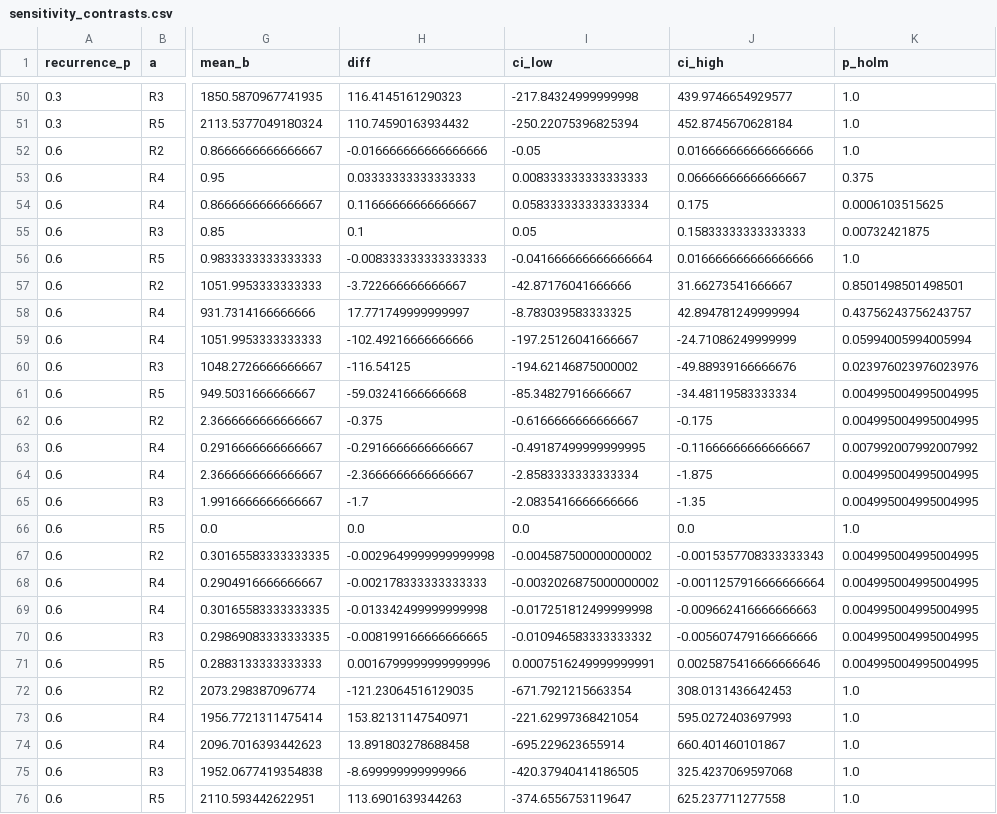
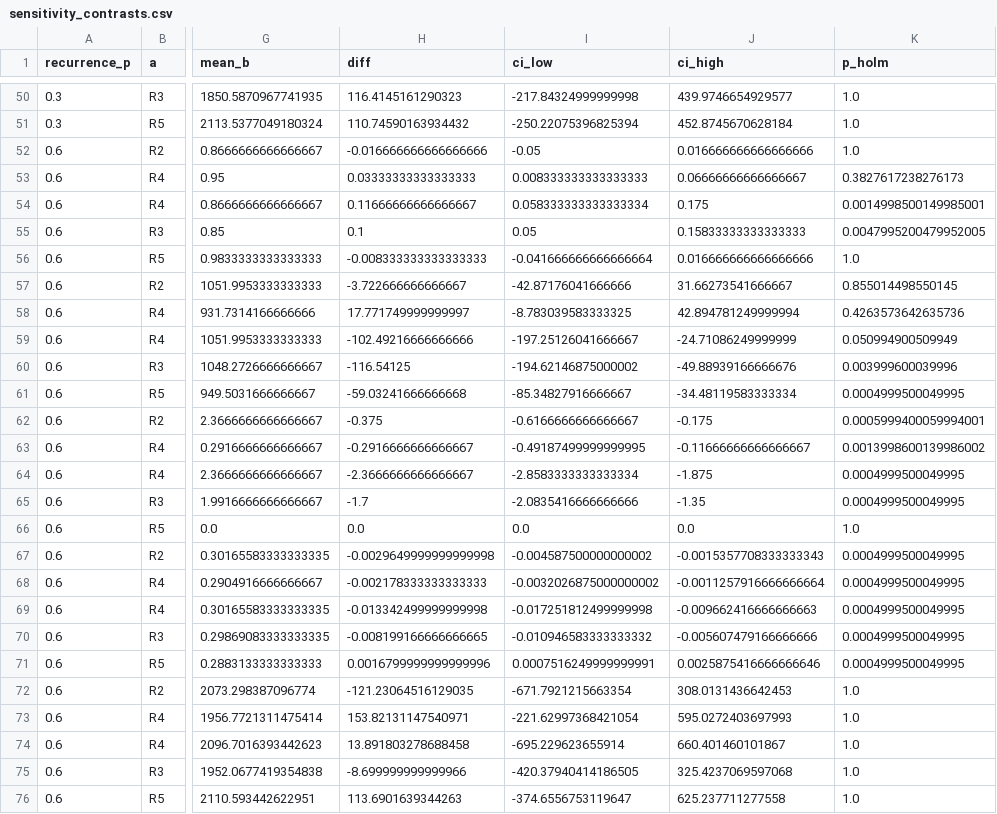
Before and after one commit to Imperfective/smart-factory-ai-ops-center, a CSV file: data/results/supplement/sensitivity_contrasts.csv, drawn as a sheet; only a part is shown, gaps mark what is left out; the diff covers the shown part only; the diff names each change by its address in the sheet, - before the commit and + after, or states it on an @@ line.

```diff
--- a/data/results/supplement/sensitivity_contrasts.csv
+++ b/data/results/supplement/sensitivity_contrasts.csv
-K53 (p_holm): 0.375
+K53 (p_holm): 0.3827617238276173
-K54 (p_holm): 0.0006103515625
+K54 (p_holm): 0.0014998500149985001
-K55 (p_holm): 0.00732421875
+K55 (p_holm): 0.0047995200479952005
-K57 (p_holm): 0.8501498501498501
+K57 (p_holm): 0.855014498550145
-K58 (p_holm): 0.43756243756243757
+K58 (p_holm): 0.4263573642635736
-K59 (p_holm): 0.05994005994005994
+K59 (p_holm): 0.050994900509949
-K60 (p_holm): 0.023976023976023976
+K60 (p_holm): 0.003999600039996
-K61 (p_holm): 0.004995004995004995
+K61 (p_holm): 0.0004999500049995
-K62 (p_holm): 0.004995004995004995
+K62 (p_holm): 0.0005999400059994001
-K63 (p_holm): 0.007992007992007992
+K63 (p_holm): 0.0013998600139986002
-K64:K65 (p_holm): 0.004995004995004995
+K64:K65 (p_holm): 0.0004999500049995
-K67:K71 (p_holm): 0.004995004995004995
+K67:K71 (p_holm): 0.0004999500049995
```
Also changed, not shown: 39 edited cells elsewhere in this file, data/results/confirmatory/paired.csv, 18 other files.
